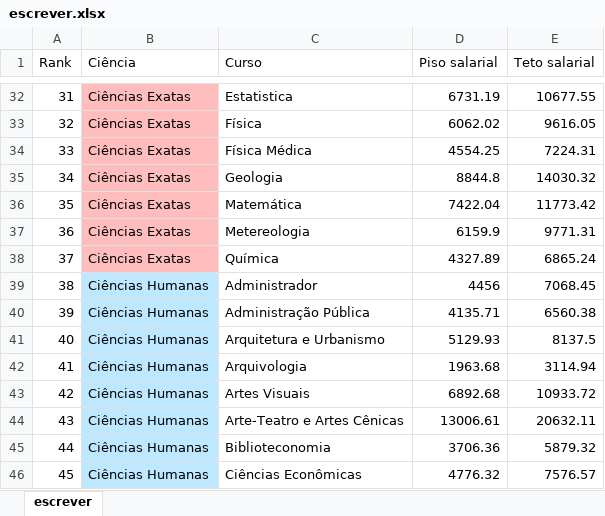
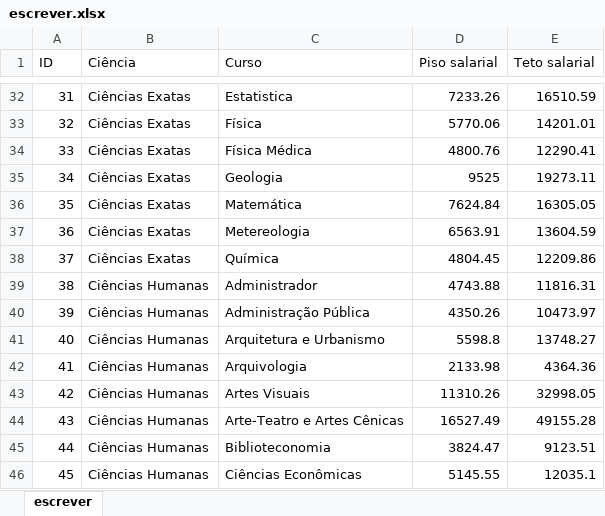
Before and after one commit to ticTpoc/EixoDeCursosUNESP, an Excel workbook: escrever.xlsx, sheet escrever, drawn as a sheet; only a part is shown, gaps mark what is left out; values as stored, in another font and other column widths than the file's, no borders; the diff covers the shown part only; the diff names each change by its address in the sheet, - before the commit and + after, or states it on an @@ line.

```diff
--- a/escrever.xlsx (sheet escrever)
+++ b/escrever.xlsx (sheet escrever)
-A1: Rank
+A1: ID
-B32:B38 fill: #FFBDBD
+B32:B38 fill: none
-D32 (Piso salarial): 6731.19
+D32 (Piso salarial): 7233.26
-E32 (Teto salarial): 10677.55
+E32 (Teto salarial): 16510.59
-D33 (Piso salarial): 6062.02
+D33 (Piso salarial): 5770.06
-E33 (Teto salarial): 9616.05
+E33 (Teto salarial): 14201.01
-D34 (Piso salarial): 4554.25
+D34 (Piso salarial): 4800.76
-E34 (Teto salarial): 7224.31
+E34 (Teto salarial): 12290.41
-D35 (Piso salarial): 8844.8
+D35 (Piso salarial): 9525
-E35 (Teto salarial): 14030.32
+E35 (Teto salarial): 19273.11
-D36 (Piso salarial): 7422.04
+D36 (Piso salarial): 7624.84
-E36 (Teto salarial): 11773.42
+E36 (Teto salarial): 16305.05
-D37 (Piso salarial): 6159.9
+D37 (Piso salarial): 6563.91
-E37 (Teto salarial): 9771.31
+E37 (Teto salarial): 13604.59
-D38 (Piso salarial): 4327.89
+D38 (Piso salarial): 4804.45
-E38 (Teto salarial): 6865.24
+E38 (Teto salarial): 12209.86
-B39:B46 fill: #BDE8FF
+B39:B46 fill: none
-D39 (Piso salarial): 4456
+D39 (Piso salarial): 4743.88
-E39 (Teto salarial): 7068.45
+E39 (Teto salarial): 11816.31
-D40 (Piso salarial): 4135.71
+D40 (Piso salarial): 4350.26
-E40 (Teto salarial): 6560.38
+E40 (Teto salarial): 10473.97
-D41 (Piso salarial): 5129.93
+D41 (Piso salarial): 5598.8
-E41 (Teto salarial): 8137.5
+E41 (Teto salarial): 13748.27
-D42 (Piso salarial): 1963.68
+D42 (Piso salarial): 2133.98
-E42 (Teto salarial): 3114.94
+E42 (Teto salarial): 4364.36
-D43 (Piso salarial): 6892.68
+D43 (Piso salarial): 11310.26
-E43 (Teto salarial): 10933.72
+E43 (Teto salarial): 32998.05
-D44 (Piso salarial): 13006.61
+D44 (Piso salarial): 16527.49
-E44 (Teto salarial): 20632.11
+E44 (Teto salarial): 49155.28
-D45 (Piso salarial): 3706.36
+D45 (Piso salarial): 3824.47
-E45 (Teto salarial): 5879.32
+E45 (Teto salarial): 9123.51
-D46 (Piso salarial): 4776.32
+D46 (Piso salarial): 5145.55
-E46 (Teto salarial): 7576.57
+E46 (Teto salarial): 12035.1
```
Also changed, not shown: 94 edited cells and cell formats elsewhere in this sheet, 1 other file.
